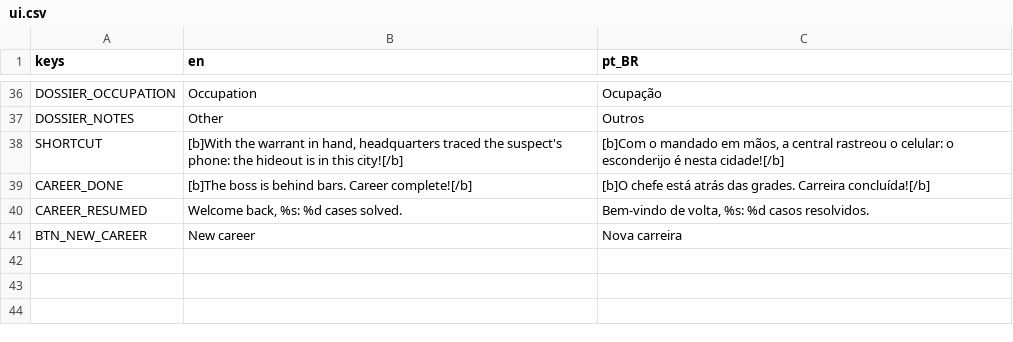
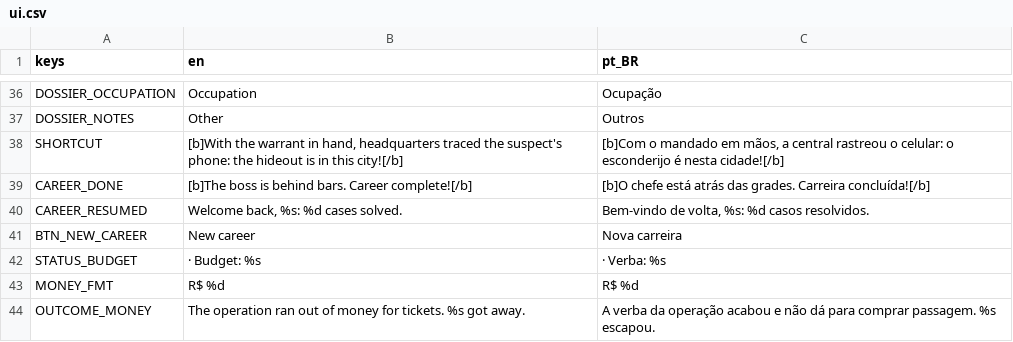
Before and after one commit to diegommelo/carmen, a CSV file: game/i18n/ui.csv, drawn as a sheet; only a part is shown, gaps mark what is left out.

```diff
--- a/game/i18n/ui.csv
+++ b/game/i18n/ui.csv
@@ -41 +41,4 @@ CAREER_RESUMED,"Welcome back, %s: %d cases solved.","Bem-vindo de volta, %s: %d
 BTN_NEW_CAREER,New career,Nova carreira
+STATUS_BUDGET," · Budget: %s"," · Verba: %s"
+MONEY_FMT,R$ %d,R$ %d
+OUTCOME_MONEY,The operation ran out of money for tickets. %s got away.,A verba da operação acabou e não dá para comprar passagem. %s escapou.
```
Also changed, not shown: 8 other files.
